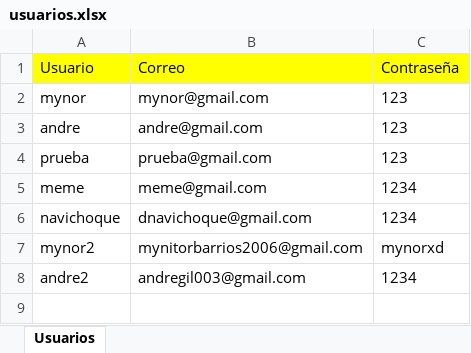
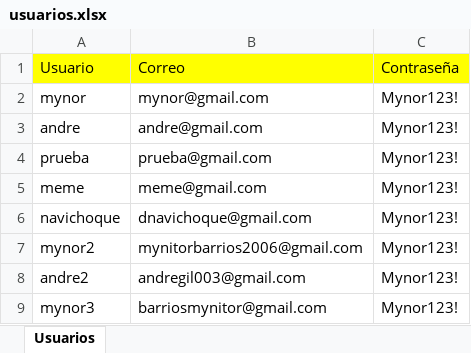
Before and after one commit to MynitorBa/costeoRapido, an Excel workbook: resources/usuarios.xlsx, sheet Usuarios, drawn as a sheet; values as stored, in another font and other column widths than the file's, no borders; the diff names each change by its address in the sheet, - before the commit and + after, or states it on an @@ line.

```diff
--- a/resources/usuarios.xlsx (sheet Usuarios)
+++ b/resources/usuarios.xlsx (sheet Usuarios)
-C2:C4: 123
+C2:C4: Mynor123!
-C5:C6: 1234
+C5:C6: Mynor123!
-C7: mynorxd
+C7: Mynor123!
-C8: 1234
+C8: Mynor123!
+row 9: mynor3 | barriosmynitor@gmail.com | Mynor123!
```
Also changed, not shown: 3 other files.
